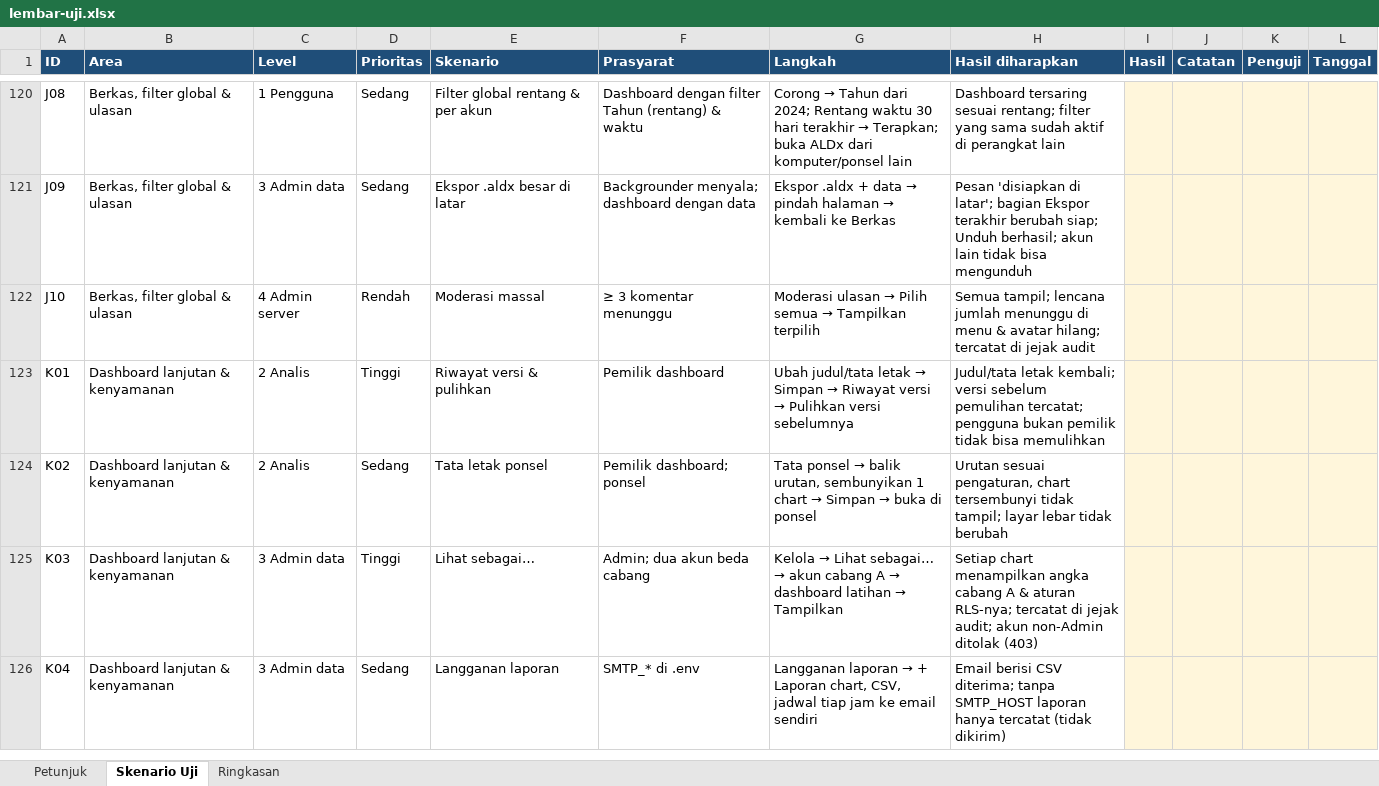
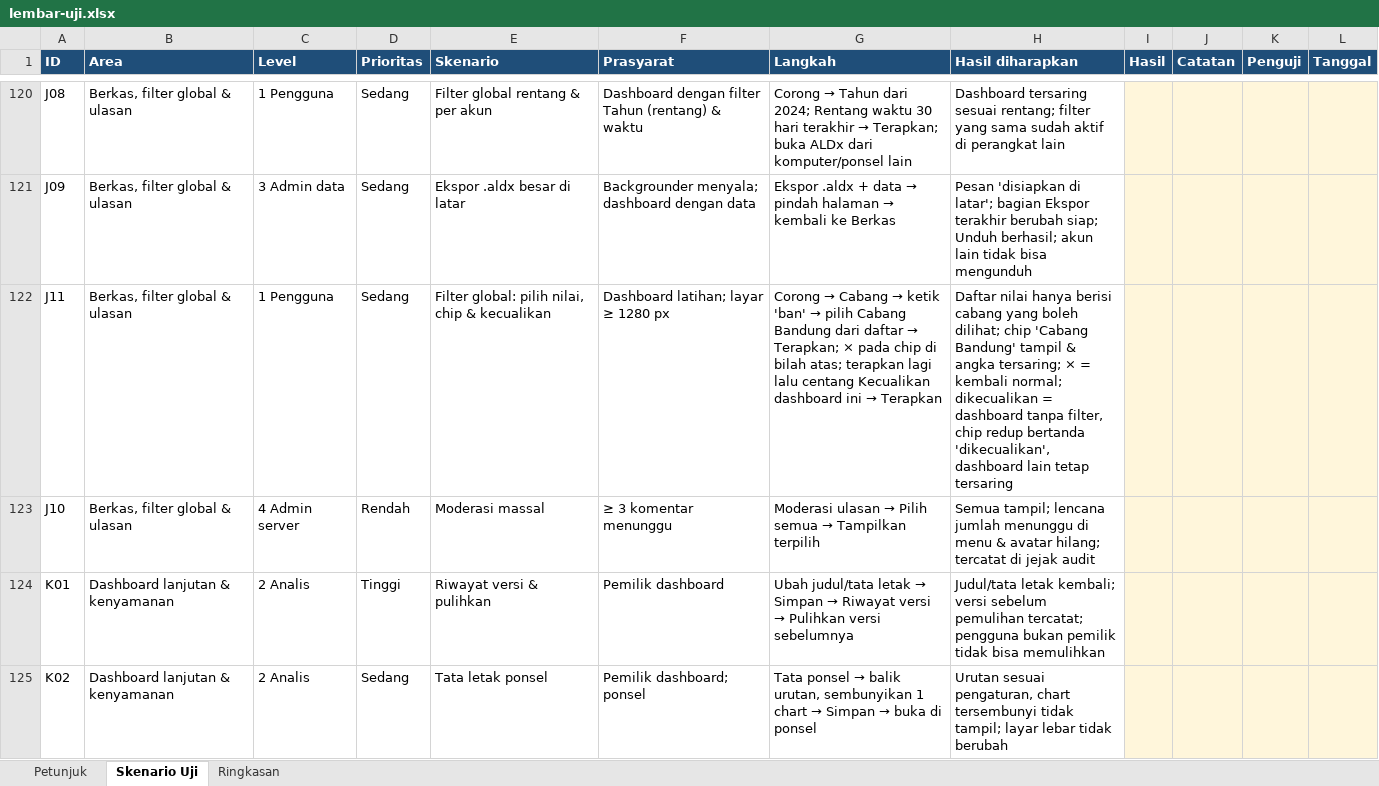
Before and after one commit to rntrn/aldx_superset, an Excel workbook: docs/pengujian/lembar-uji.xlsx, sheet Skenario Uji, drawn as a sheet; only a part is shown, gaps mark what is left out; the shorter side is filled out with more unchanged rows; values as stored, in another font and other column widths than the file's, no borders; conditional formats not drawn; the diff names each change by its address in the sheet, - before the commit and + after, or states it on an @@ line.

Commit message:
Filter global: pilih nilai dari daftar, chip aktif di bilah atas, kecualikan dashboard
- /filter-global/api/nilai: daftar nilai kolom (bisa dicari, RLS berlaku)
- Isian nilai berupa chip + pencarian; Enter/koma menambah, Backspace mencabut
- Chip filter aktif di samping tombol corong; x mencabut filter
- Kecualikan dashboard ini (daftar kecuali per akun, dicek server)
- Docs 25, UAT J11 (137), uji otomatis diperluas

```diff
--- a/docs/pengujian/lembar-uji.xlsx (sheet Skenario Uji)
+++ b/docs/pengujian/lembar-uji.xlsx (sheet Skenario Uji)
+row 122: J11 | Berkas, filter global & ulasan | 1 Pengguna | Sedang | Filter global: pilih nilai, chip & kecualikan | Dashboard latihan; layar ≥ 1280 px | Corong → Cabang → ketik 'ban' → pilih Cabang Bandung dari daftar → Terapkan; × pada chip di bilah atas; terapkan lagi lalu centang Kecualikan dashboard ini → Terapkan | Daftar nilai hanya berisi cabang yang boleh dilihat; chip 'Cabang Bandung' tampil & angka tersaring; × = kembali normal; dikecualikan = dashboard tanpa filter, chip redup bertanda 'dikecualikan', dashboard lain tetap tersaring
```
Also changed, not shown: sheet Ringkasan, 11 other files.
